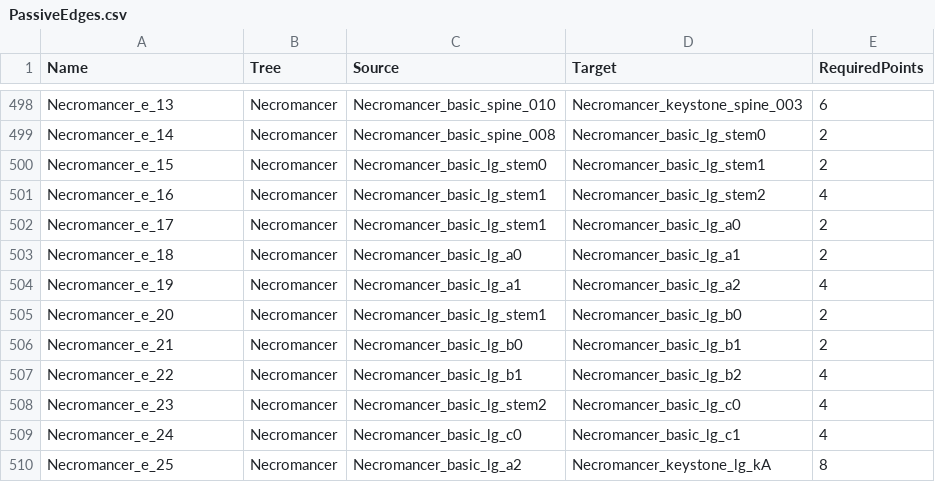
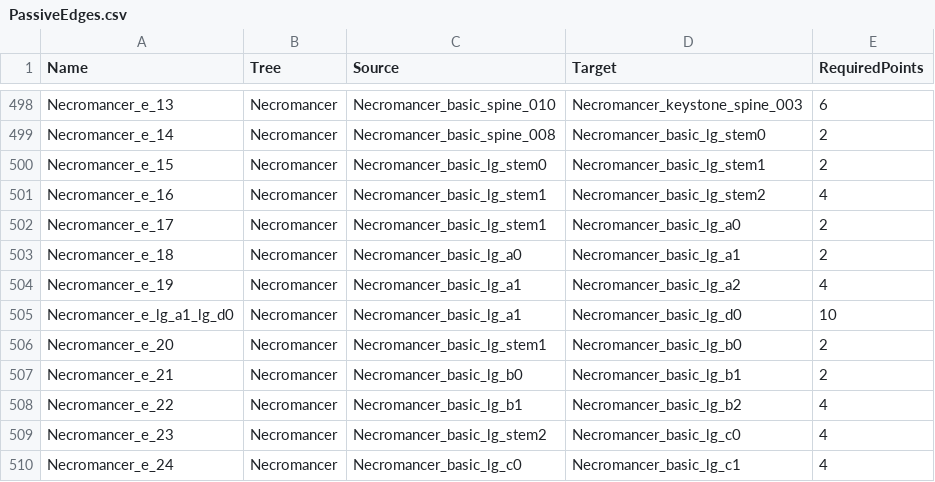
Before and after one commit to sdubois777/Cataclysm, a CSV file: game/Data/PassiveEdges.csv, drawn as a sheet; only a part is shown, gaps mark what is left out; the shorter side is filled out with more unchanged rows.

```diff
--- a/game/Data/PassiveEdges.csv
+++ b/game/Data/PassiveEdges.csv
@@ -504,2 +504,3 @@ Necromancer_e_18,Necromancer,Necromancer_basic_lg_a0,Necromancer_basic_lg_a1,2
 Necromancer_e_19,Necromancer,Necromancer_basic_lg_a1,Necromancer_basic_lg_a2,4
+Necromancer_e_lg_a1_lg_d0,Necromancer,Necromancer_basic_lg_a1,Necromancer_basic_lg_d0,10
 Necromancer_e_20,Necromancer,Necromancer_basic_lg_stem1,Necromancer_basic_lg_b0,2
```
Also changed, not shown: game/Data/PassiveNodes.csv, 8 other files.
